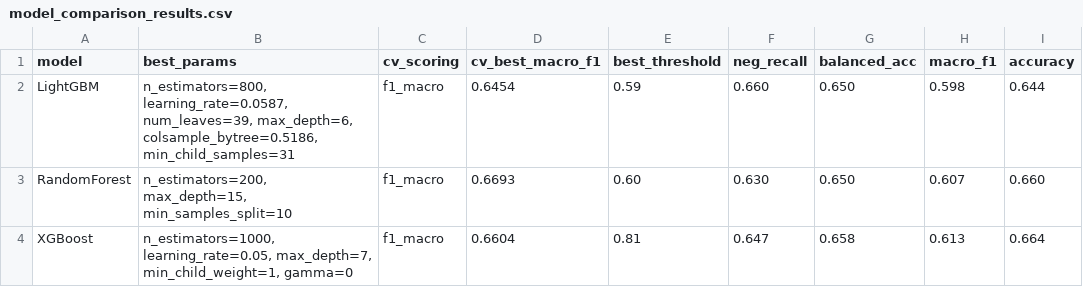
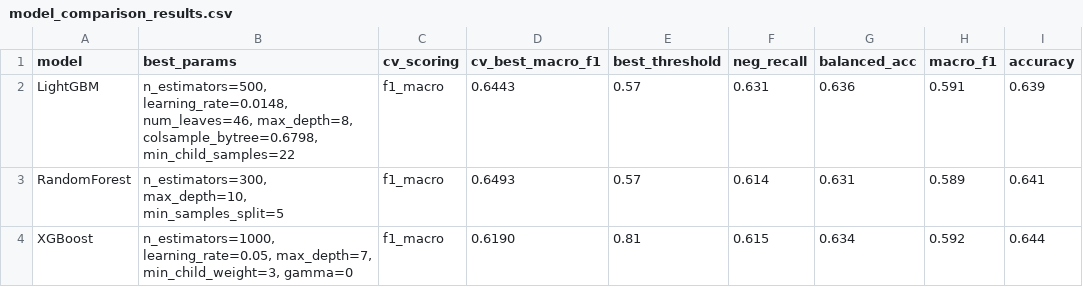
Before and after one commit to rladbstj56/olist_project, a CSV file: code_final_report/finalcode/outputs/model_comparison_results.csv, drawn as a sheet.

```diff
--- a/code_final_report/finalcode/outputs/model_comparison_results.csv
+++ b/code_final_report/finalcode/outputs/model_comparison_results.csv
@@ -1,4 +1,4 @@
 model,best_params,cv_scoring,cv_best_macro_f1,best_threshold,neg_recall,balanced_acc,macro_f1,accuracy
-LightGBM,"n_estimators=800, learning_rate=0.0587, num_leaves=39, max_depth=6, colsample_bytree=0.5186, min_child_samples=31",f1_macro,0.6454,0.59,0.660,0.650,0.598,0.644
-RandomForest,"n_estimators=200, max_depth=15, min_samples_split=10",f1_macro,0.6693,0.60,0.630,0.650,0.607,0.660
-XGBoost,"n_estimators=1000, learning_rate=0.05, max_depth=7, min_child_weight=1, gamma=0",f1_macro,0.6604,0.81,0.647,0.658,0.613,0.664
+LightGBM,"n_estimators=500, learning_rate=0.0148, num_leaves=46, max_depth=8, colsample_bytree=0.6798, min_child_samples=22",f1_macro,0.6443,0.57,0.631,0.636,0.591,0.639
+RandomForest,"n_estimators=300, max_depth=10, min_samples_split=5",f1_macro,0.6493,0.57,0.614,0.631,0.589,0.641
+XGBoost,"n_estimators=1000, learning_rate=0.05, max_depth=7, min_child_weight=3, gamma=0",f1_macro,0.6190,0.81,0.615,0.634,0.592,0.644
```
Also changed, not shown: code_final_report/finalcode/outputs/track_a_vs_b_comparison.csv, 2 other files.
